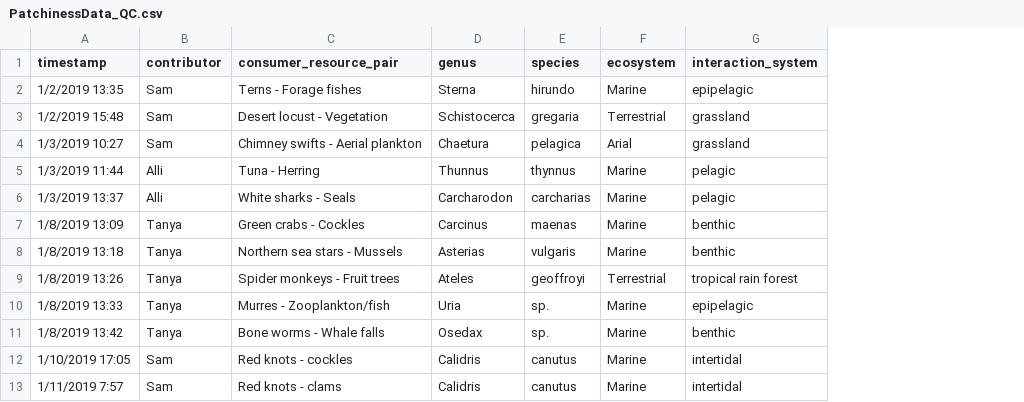
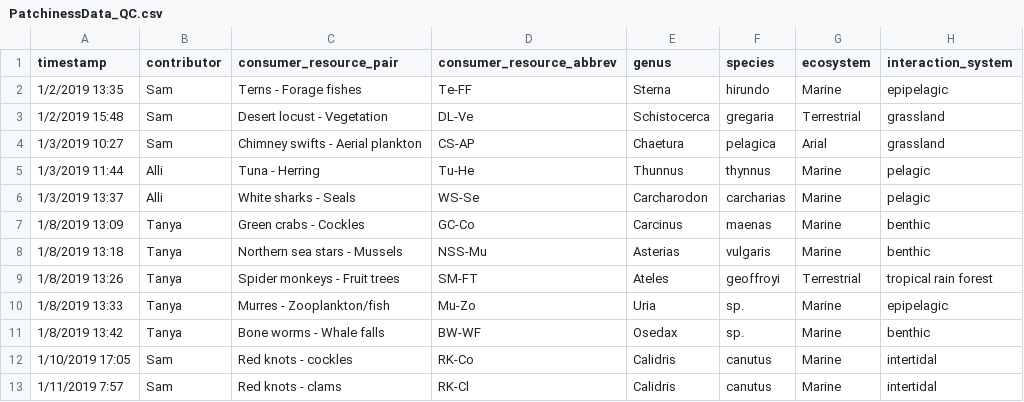
Before and after one commit to allicramer/EcologicalPatchiness, a CSV file: data/PatchinessData_QC.csv, drawn as a sheet; only a part is shown; the diff names each change by its address in the sheet, - before the commit and + after, or states it on an @@ line.

Commit message:
Add abbreviated c-r names to processed dataframe

```diff
--- a/data/PatchinessData_QC.csv
+++ b/data/PatchinessData_QC.csv
+column D (consumer_resource_abbrev), rows 2-13: Te-FF | DL-Ve | CS-AP | Tu-He | WS-Se | GC-Co | NSS-Mu | SM-FT | Mu-Zo | BW-WF | RK-Co | RK-Cl
```
Also changed, not shown: data/PatchinessData_processed.csv, 1 other file.
